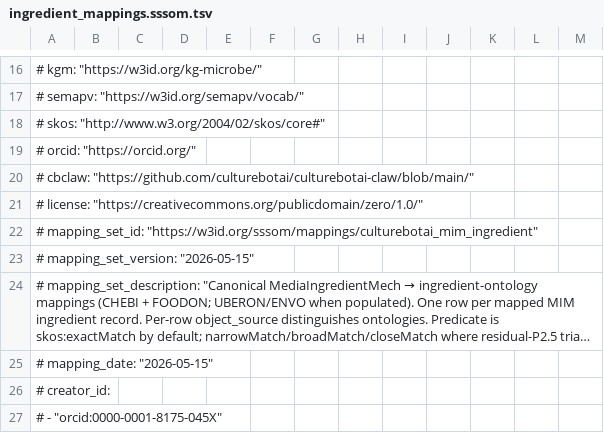
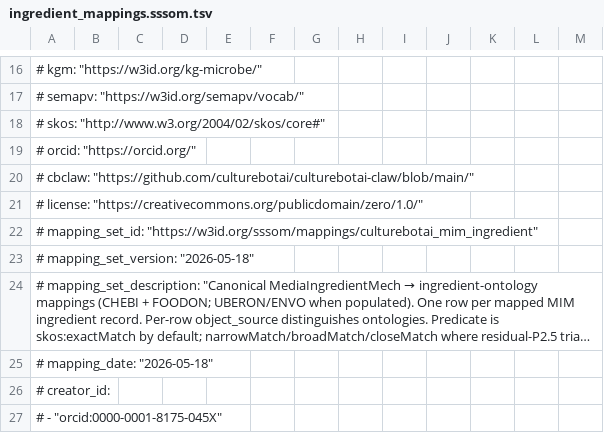
Before and after one commit to CultureBotAI/MediaIngredientMech, a TSV file: mappings/ingredient_mappings.sssom.tsv, drawn as a sheet; only a part is shown, gaps mark what is left out; long unchanged cells end in …; the diff names each change by its address in the sheet, - before the commit and + after, or states it on an @@ line.

```diff
--- a/mappings/ingredient_mappings.sssom.tsv
+++ b/mappings/ingredient_mappings.sssom.tsv
-A23: # mapping_set_version: "2026-05-15"
+A23: # mapping_set_version: "2026-05-18"
-A25: # mapping_date: "2026-05-15"
+A25: # mapping_date: "2026-05-18"
```
Also changed, not shown: mappings/needs_curator_review.tsv, 2 other files.
